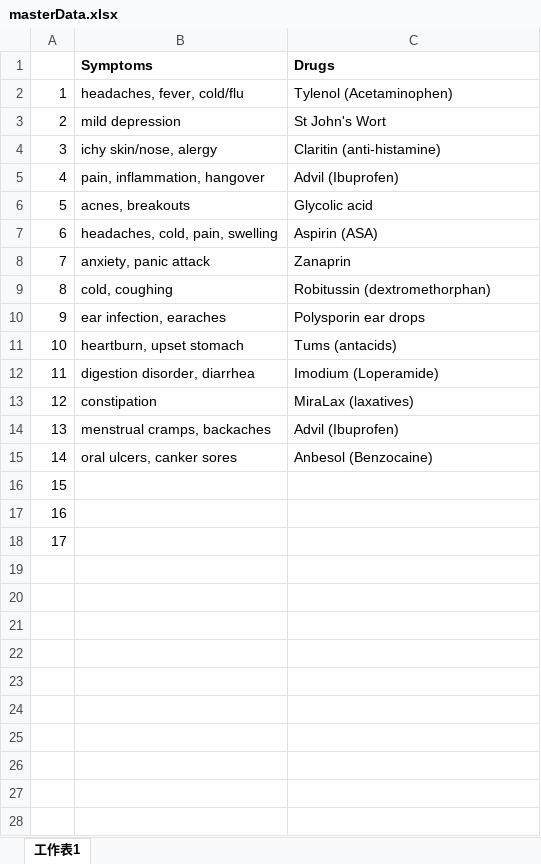
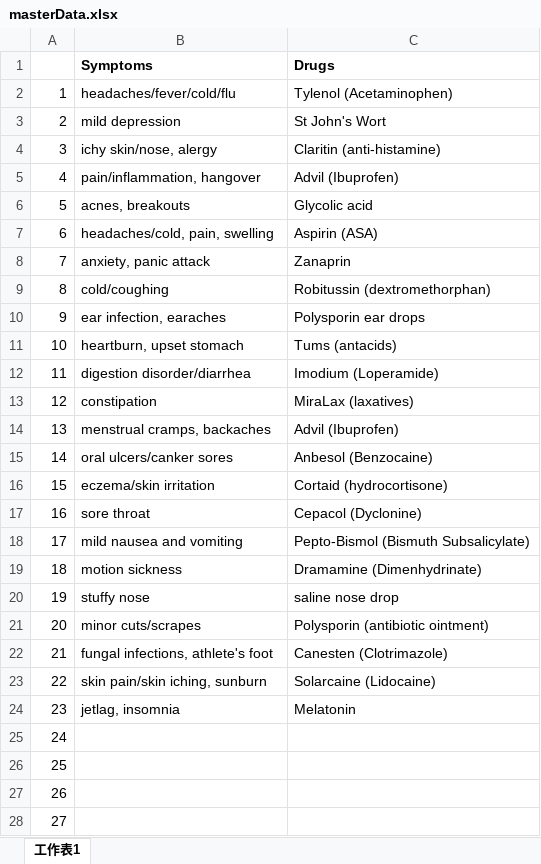
Before and after one commit to ambrosekuo/drugRecommendation, an Excel workbook: masterData.xlsx, sheet 工作表1, drawn as a sheet; only a part is shown; values as stored, in another font and other column widths than the file's, no borders; charts and pictures not drawn; addresses are those after the commit; the diff covers the shown part only; the diff names each change by its address in the sheet, - before the commit and + after, or states it on an @@ line.

Commit message:
adding multiple symptom/single symptom

```diff
--- a/masterData.xlsx (sheet 工作表1)
+++ b/masterData.xlsx (sheet 工作表1)
-B2 (Symptoms): headaches, fever, cold/flu
+B2 (Symptoms): headaches/fever/cold/flu
-B5 (Symptoms): pain, inflammation, hangover
+B5 (Symptoms): pain/inflammation, hangover
-B7 (Symptoms): headaches, cold, pain, swelling
+B7 (Symptoms): headaches/cold, pain, swelling
-B9 (Symptoms): cold, coughing
+B9 (Symptoms): cold/coughing
-B12 (Symptoms): digestion disorder, diarrhea
+B12 (Symptoms): digestion disorder/diarrhea
-B15 (Symptoms): oral ulcers, canker sores
+B15 (Symptoms): oral ulcers/canker sores
+row 16: 15 | eczema/skin irritation | Cortaid (hydrocortisone)
+row 17: 16 | sore throat | Cepacol (Dyclonine)
+row 18: 17 | mild nausea and vomiting | Pepto-Bismol (Bismuth Subsalicylate)
+row 19: 18 | motion sickness | Dramamine (Dimenhydrinate)
+row 20: 19 | stuffy nose | saline nose drop
+row 21: 20 | minor cuts/scrapes | Polysporin (antibiotic ointment)
+row 22: 21 | fungal infections, athlete's foot | Canesten (Clotrimazole)
+row 23: 22 | skin pain/skin iching, sunburn | Solarcaine (Lidocaine)
+row 24: 23 | jetlag, insomnia | Melatonin
@@ column A renumbered between rows 25 and 27 @@
+row 28: 27
```
Also changed, not shown: 3 added rows elsewhere in this sheet, charts or pictures, 3 other files.
